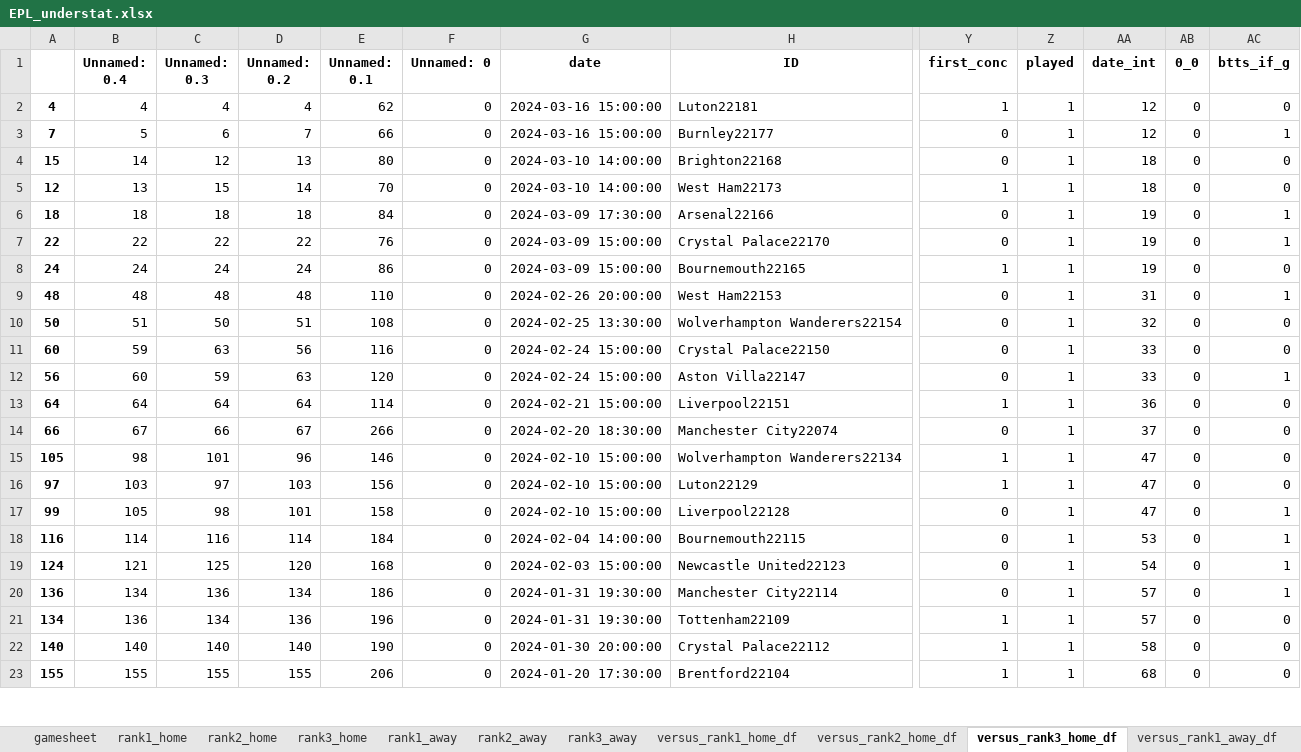
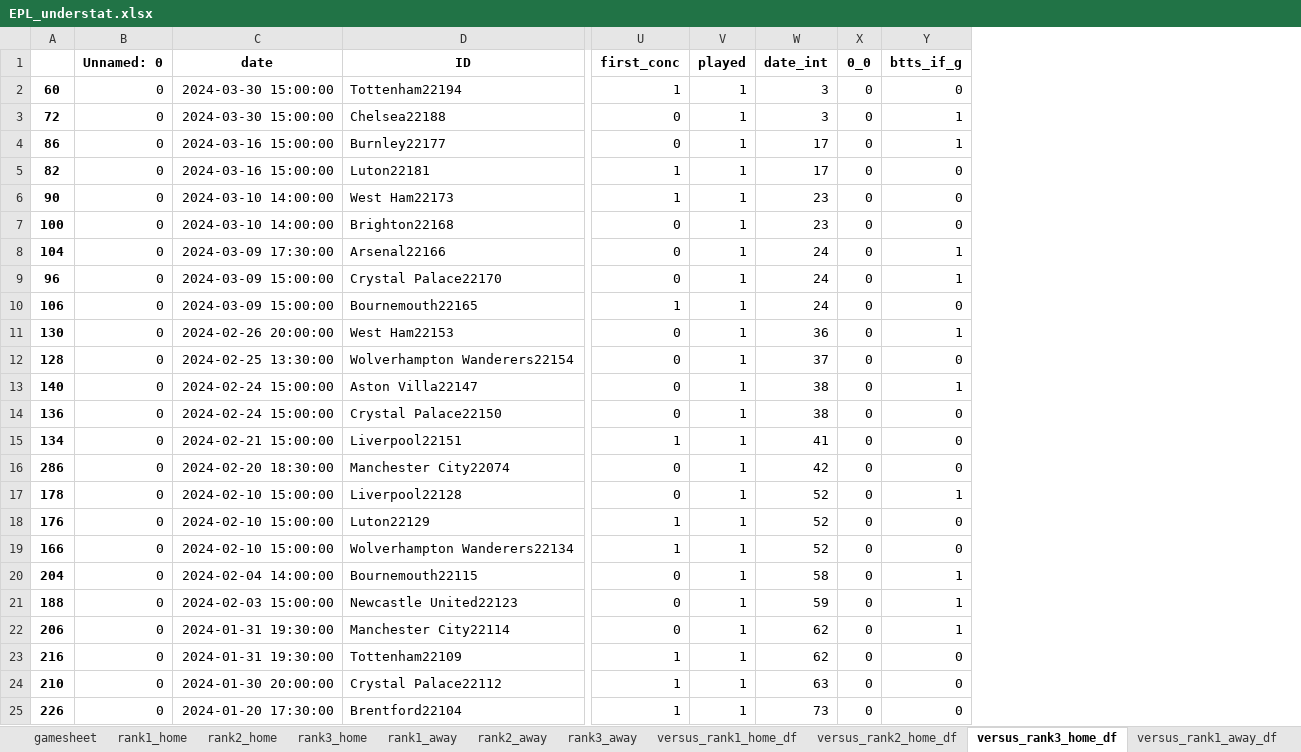
Before and after one commit to rpenn97/score_prediction_tool, an Excel workbook: EDA_DF/EPL_understat.xlsx, sheet versus_rank3_home_df, drawn as a sheet; only a part is shown, gaps mark what is left out; values as stored, in another font and other column widths than the file's, no borders; removed rows and columns are numbered as before the commit, all else as after; rows hold the shown columns only; the diff covers the shown part only; the diff names each change by its address in the sheet, - before the commit and + after, or states it on an @@ line.

```diff
--- a/EDA_DF/EPL_understat.xlsx (sheet versus_rank3_home_df)
+++ b/EDA_DF/EPL_understat.xlsx (sheet versus_rank3_home_df)
-column A, row 3: 7; rows 5-10: 12 | 18 | 22 | 24 | 48 | 50; rows 12-14: 56 | 64 | 66; rows 17-23: 99 | 116 | 124 | 136 | 134 | 140 | 155
-column B (Unnamed: 0.4), row 3: 5; rows 5-10: 13 | 18 | 22 | 24 | 48 | 51; rows 12-14: 60 | 64 | 67; rows 17-23: 105 | 114 | 121 | 134 | 136 | 140 | 155
-column C (Unnamed: 0.3), row 3: 6; rows 5-10: 15 | 18 | 22 | 24 | 48 | 50; rows 12-14: 59 | 64 | 66; rows 17-23: 98 | 116 | 125 | 136 | 134 | 140 | 155
-column D (Unnamed: 0.2), row 3: 7; rows 5-10: 14 | 18 | 22 | 24 | 48 | 51; rows 12-14: 63 | 64 | 67; rows 17-23: 101 | 114 | 120 | 134 | 136 | 140 | 155
-column E (Unnamed: 0.1), row 3: 66; rows 5-10: 70 | 84 | 76 | 86 | 110 | 108; rows 12-14: 120 | 114 | 266; rows 17-23: 158 | 184 | 168 | 186 | 196 | 190 | 206
+column A, row 4: 86; row 6: 90; rows 8-13: 104 | 96 | 106 | 130 | 128 | 140; rows 15-17: 134 | 286 | 178; rows 20-25: 204 | 188 | 206 | 216 | 210 | 226
-row 2: 4 | 4 | 4 | 4 | 62 | 0 | 2024-03-16 15:00:00 | Luton22181 | 1 | 1 | 12 | 0 | 0
+row 2: 60 | 0 | 2024-03-30 15:00:00 | Tottenham22194 | 1 | 1 | 3 | 0 | 0
+row 3: 72 | 0 | 2024-03-30 15:00:00 | Chelsea22188 | 0 | 1 | 3 | 0 | 1
-W4 (date_int): 12
+W4 (date_int): 17
-row 4: 15 | 14 | 12 | 13 | 80 | 0 | 2024-03-10 14:00:00 | Brighton22168 | 0 | 1 | 18 | 0 | 0
+row 5: 82 | 0 | 2024-03-16 15:00:00 | Luton22181 | 1 | 1 | 17 | 0 | 0
-W6 (date_int): 18
+W6 (date_int): 23
+row 7: 100 | 0 | 2024-03-10 14:00:00 | Brighton22168 | 0 | 1 | 23 | 0 | 0
-W8:W10 (date_int): 19
+W8:W10 (date_int): 24
-W11 (date_int): 31
+W11 (date_int): 36
-W12 (date_int): 32
+W12 (date_int): 37
-row 11: 60 | 59 | 63 | 56 | 116 | 0 | 2024-02-24 15:00:00 | Crystal Palace22150 | 0 | 1 | 33 | 0 | 0
-W13 (date_int): 33
+W13 (date_int): 38
+row 14: 136 | 0 | 2024-02-24 15:00:00 | Crystal Palace22150 | 0 | 1 | 38 | 0 | 0
-W15 (date_int): 36
+W15 (date_int): 41
-W16 (date_int): 37
+W16 (date_int): 42
-row 15: 105 | 98 | 101 | 96 | 146 | 0 | 2024-02-10 15:00:00 | Wolverhampton Wanderers22134 | 1 | 1 | 47 | 0 | 0
-row 16: 97 | 103 | 97 | 103 | 156 | 0 | 2024-02-10 15:00:00 | Luton22129 | 1 | 1 | 47 | 0 | 0
-W17 (date_int): 47
+W17 (date_int): 52
+row 18: 176 | 0 | 2024-02-10 15:00:00 | Luton22129 | 1 | 1 | 52 | 0 | 0
+row 19: 166 | 0 | 2024-02-10 15:00:00 | Wolverhampton Wanderers22134 | 1 | 1 | 52 | 0 | 0
-W20 (date_int): 53
+W20 (date_int): 58
-W21 (date_int): 54
+W21 (date_int): 59
-W22:W23 (date_int): 57
+W22:W23 (date_int): 62
-W24 (date_int): 58
+W24 (date_int): 63
-W25 (date_int): 68
+W25 (date_int): 73
```
Also changed, not shown: 7 added rows, 11 removed rows and 62 edited cells elsewhere in this sheet, sheet gamesheet, sheet versus_rank2_away_df, sheet versus_rank2_home_df, sheet versus_rank1_home_df, sheet last10_gamesheet, sheet versus_rank1_away_df, 11 more sheets, EDA_DF/Bundesliga_understat.xlsx, EDA_DF/EPL_Rank_ML.xlsx, 10 other files.
